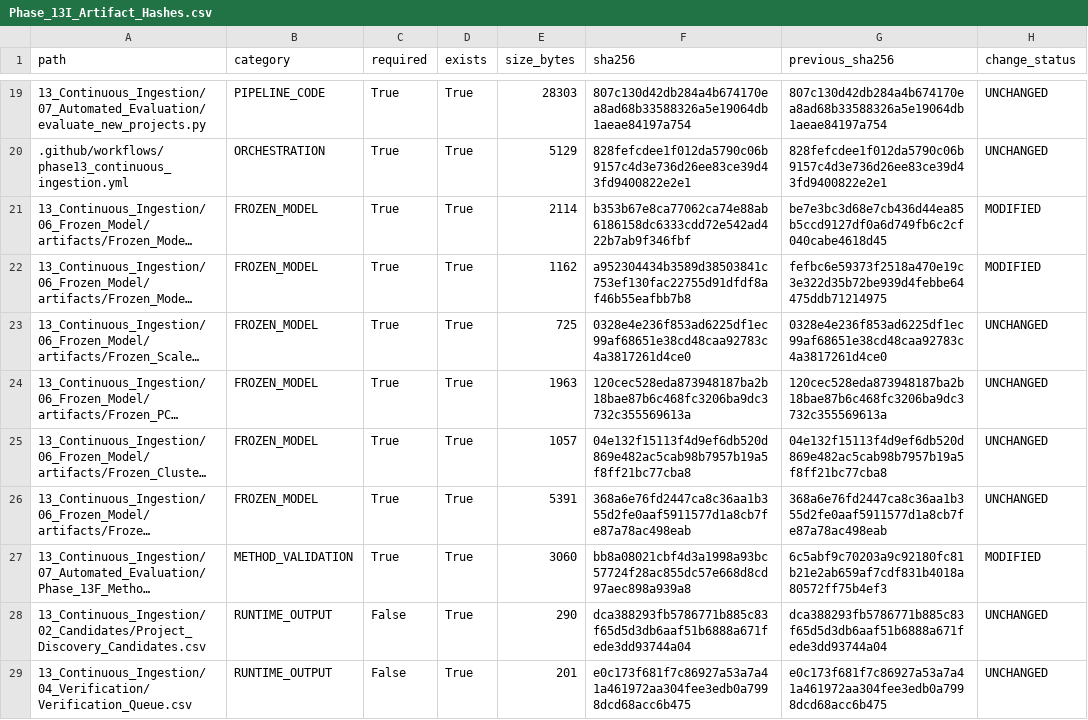
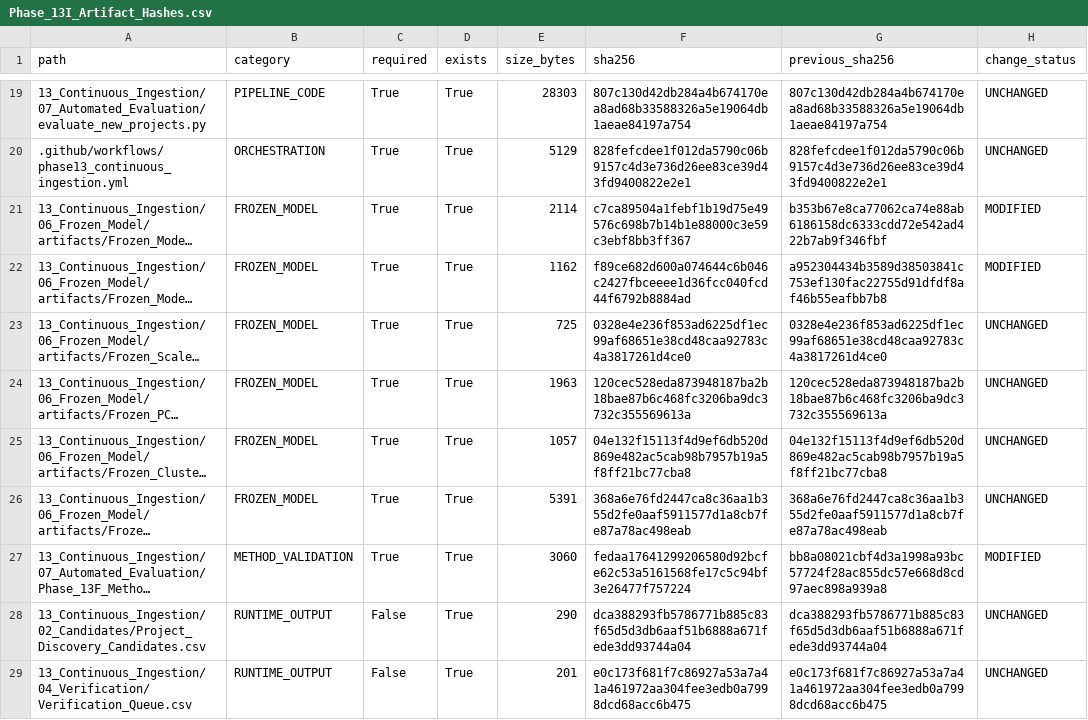
Before and after one commit to Rahul787-ai/Semiconductor-Credit-Risk-ML-main, a CSV file: 13_Continuous_Ingestion/08_Governance/Phase_13I_Artifact_Hashes.csv, drawn as a sheet; only a part is shown, gaps mark what is left out; long unchanged cells end in …; the diff names each change by its address in the sheet, - before the commit and + after, or states it on an @@ line.

```diff
--- a/13_Continuous_Ingestion/08_Governance/Phase_13I_Artifact_Hashes.csv
+++ b/13_Continuous_Ingestion/08_Governance/Phase_13I_Artifact_Hashes.csv
-F21 (sha256): b353b67e8ca77062ca74e88ab6186158dc6333cdd72e542ad422b7ab9f346fbf
+F21 (sha256): c7ca89504a1febf1b19d75e49576c698b7b14b1e88000c3e59c3ebf8bb3ff367
-G21 (previous_sha256): be7e3bc3d68e7cb436d44ea85b5ccd9127df0a6d749fb6c2cf040cabe4618d45
+G21 (previous_sha256): b353b67e8ca77062ca74e88ab6186158dc6333cdd72e542ad422b7ab9f346fbf
-F22 (sha256): a952304434b3589d38503841c753ef130fac22755d91dfdf8af46b55eafbb7b8
+F22 (sha256): f89ce682d600a074644c6b046c2427fbceeee1d36fcc040fcd44f6792b8884ad
-G22 (previous_sha256): fefbc6e59373f2518a470e19c3e322d35b72be939d4febbe64475ddb71214975
+G22 (previous_sha256): a952304434b3589d38503841c753ef130fac22755d91dfdf8af46b55eafbb7b8
-F27 (sha256): bb8a08021cbf4d3a1998a93bc57724f28ac855dc57e668d8cd97aec898a939a8
+F27 (sha256): fedaa17641299206580d92bcfe62c53a5161568fe17c5c94bf3e26477f757224
-G27 (previous_sha256): 6c5abf9c70203a9c92180fc81b21e2ab659af7cdf831b4018a80572ff75b4ef3
+G27 (previous_sha256): bb8a08021cbf4d3a1998a93bc57724f28ac855dc57e668d8cd97aec898a939a8
```
Also changed, not shown: 13_Continuous_Ingestion/08_Governance/Phase_13I_Change_Register.csv, 10 other files.
